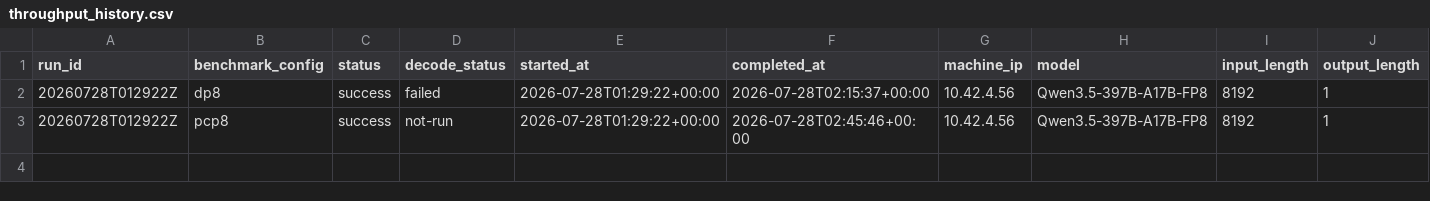
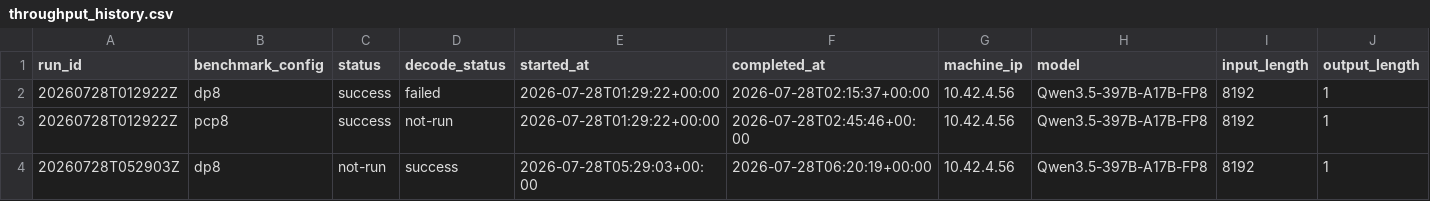
Before and after one commit to aios-tpu-infra/tpu_benchmark_daily, a CSV file: reports/throughput_history.csv, drawn as a sheet; only a part is shown; rows hold the shown columns only; the diff names each change by its address in the sheet, - before the commit and + after, or states it on an @@ line.

Commit message:
Record successful DP decode run and relocate compile caches

```diff
--- a/reports/throughput_history.csv
+++ b/reports/throughput_history.csv
+row 4: 20260728T052903Z | dp8 | not-run | success | 2026-07-28T05:29:03+00:00 | 2026-07-28T06:20:19+00:00 | 10.42.4.56 | Qwen3.5-397B-A17B-FP8 | 8192 | 1
```
Also changed, not shown: 9 other files.
